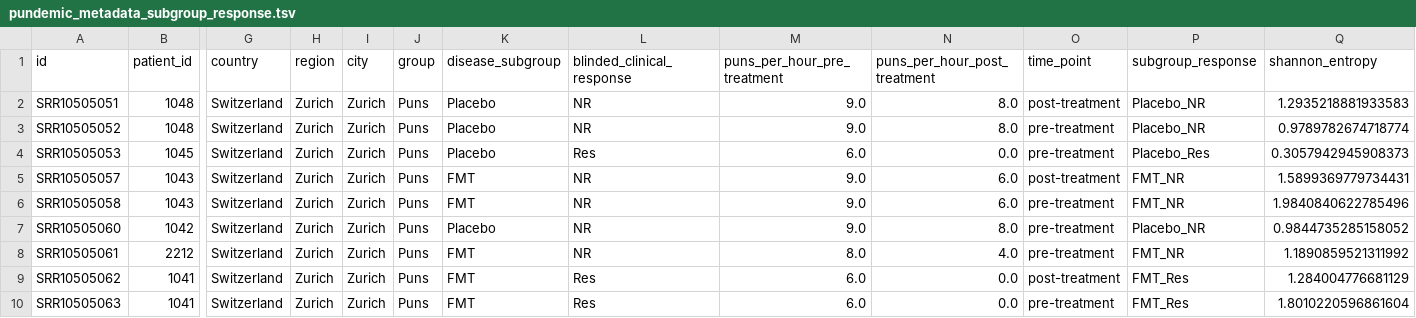
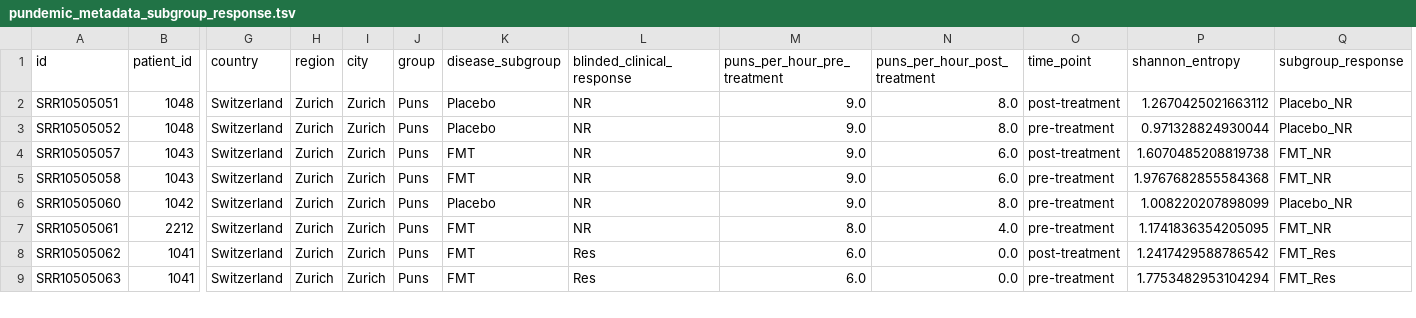
Before and after one commit to marie3003/pundemic, a TSV file: data/pundemic_metadata_subgroup_response.tsv, drawn as a sheet; only a part is shown, gaps mark what is left out; removed rows and columns are numbered as before the commit, all else as after; rows hold the shown columns only; the diff names each change by its address in the sheet, - before the commit and + after, or states it on an @@ line.

```diff
--- a/data/pundemic_metadata_subgroup_response.tsv
+++ b/data/pundemic_metadata_subgroup_response.tsv
+column P (shannon_entropy), rows 2-9: 1.2670425021663112 | 0.971328824930044 | 1.6070485208819738 | 1.9767682855584368 | 1.008220207898099 | 1.1741836354205095 | 1.2417429588786542 | 1.7753482953104294
-column Q (shannon_entropy), rows 2-3: 1.2935218881933583 | 0.9789782674718774; rows 5-10: 1.5899369779734431 | 1.9840840622785496 | 0.9844735285158052 | 1.1890859521311992 | 1.284004776681129 | 1.8010220596861604
-row 4: SRR10505053 | 1045 | Switzerland | Zurich | Zurich | Puns | Placebo | Res | 6.0 | 0.0 | pre-treatment | Placebo_Res | 0.3057942945908373
```
Also changed, not shown: 4 other files.
